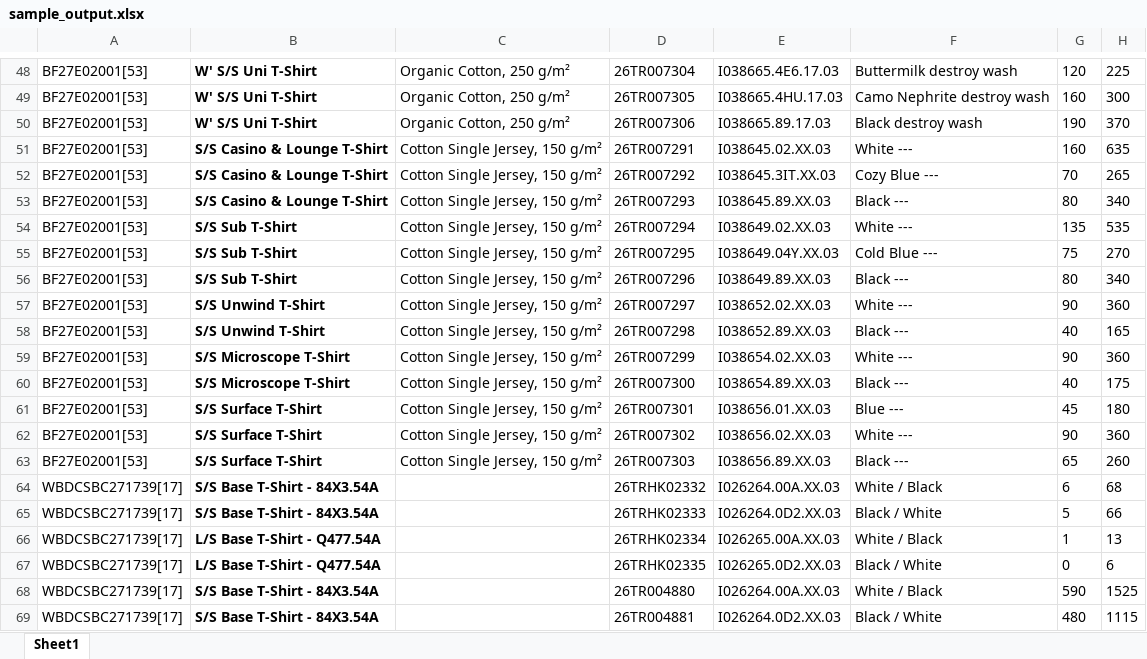
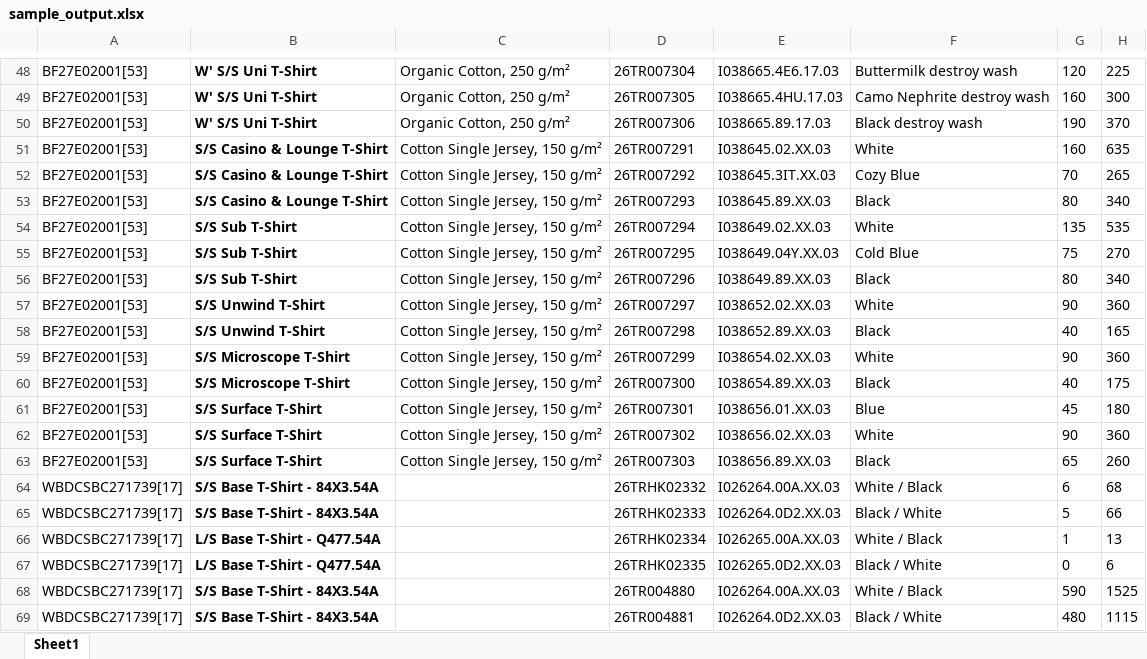
Before and after one commit to ASANTOR01/PO-Update, an Excel workbook: sample_output.xlsx, sheet Sheet1, drawn as a sheet; only a part is shown, gaps mark what is left out; values as stored, in another font and other column widths than the file's, no borders; the diff covers the shown part only; the diff names each change by its address in the sheet, - before the commit and + after, or states it on an @@ line.

```diff
--- a/sample_output.xlsx (sheet Sheet1)
+++ b/sample_output.xlsx (sheet Sheet1)
-F51: White ---
+F51: White
-F52: Cozy Blue ---
+F52: Cozy Blue
-F53: Black ---
+F53: Black
-F54: White ---
+F54: White
-F55: Cold Blue ---
+F55: Cold Blue
-F56: Black ---
+F56: Black
-F57: White ---
+F57: White
-F58: Black ---
+F58: Black
-F59: White ---
+F59: White
-F60: Black ---
+F60: Black
-F61: Blue ---
+F61: Blue
-F62: White ---
+F62: White
-F63: Black ---
+F63: Black
```
Also changed, not shown: 14 edited cells elsewhere in this sheet, 2 other files.
